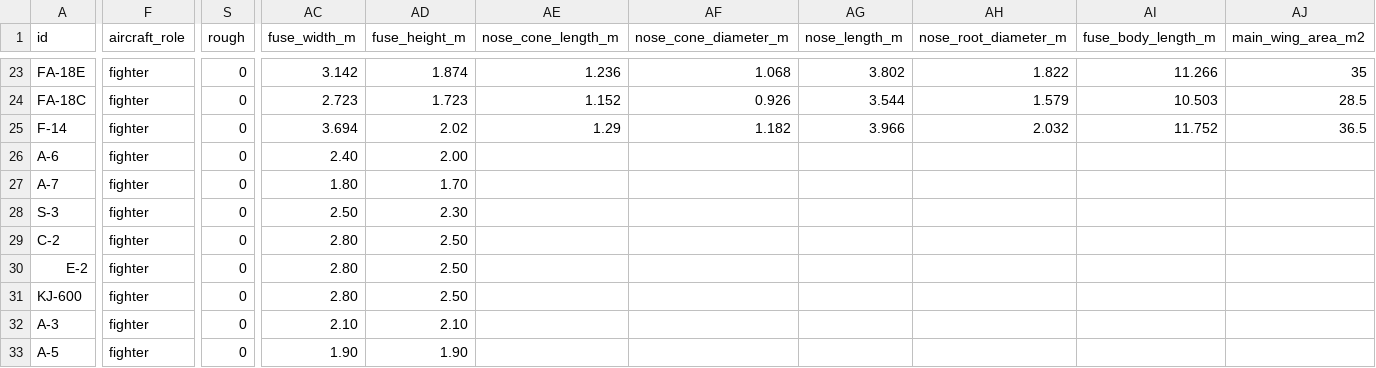
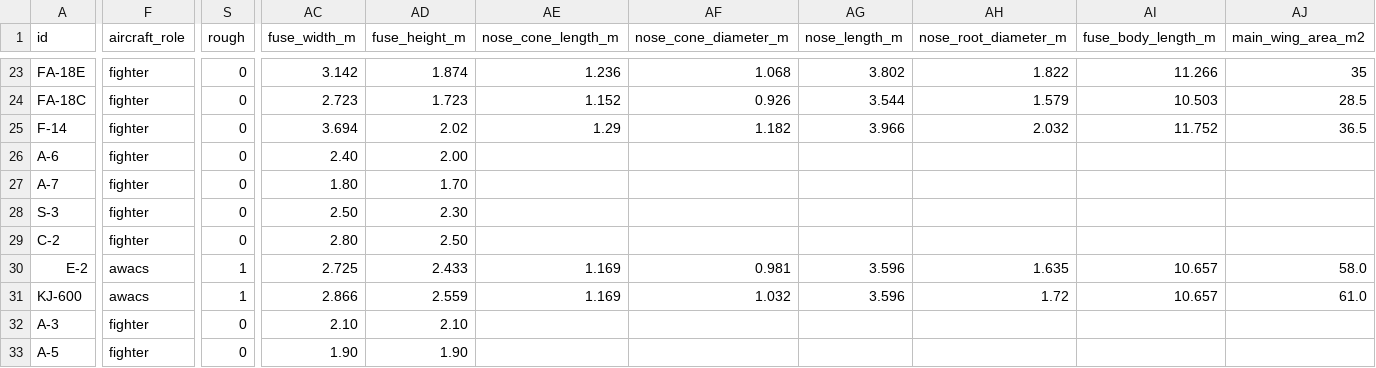
Before and after one commit to xtxsinan-lgtm/military_simulators, a CSV file: data/aircraft_database.csv, drawn as a sheet; only a part is shown, gaps mark what is left out; the diff covers the shown part only; the diff names each change by its address in the sheet, - before the commit and + after, or states it on an @@ line.

```diff
--- a/data/aircraft_database.csv
+++ b/data/aircraft_database.csv
-F30:F31 (aircraft_role): fighter
+F30:F31 (aircraft_role): awacs
-S30:S31 (rough): 0
+S30:S31 (rough): 1
-AC30 (fuse_width_m): 2.80
+AC30 (fuse_width_m): 2.725
-AD30 (fuse_height_m): 2.50
+AD30 (fuse_height_m): 2.433
-AE30:AE31 (nose_cone_length_m): (empty)
+AE30:AE31 (nose_cone_length_m): 1.169
-AF30 (nose_cone_diameter_m): (empty)
+AF30 (nose_cone_diameter_m): 0.981
-AG30:AG31 (nose_length_m): (empty)
+AG30:AG31 (nose_length_m): 3.596
-AH30 (nose_root_diameter_m): (empty)
+AH30 (nose_root_diameter_m): 1.635
-AI30:AI31 (fuse_body_length_m): (empty)
+AI30:AI31 (fuse_body_length_m): 10.657
-AJ30 (main_wing_area_m2): (empty)
+AJ30 (main_wing_area_m2): 58.0
-AC31 (fuse_width_m): 2.80
+AC31 (fuse_width_m): 2.866
-AD31 (fuse_height_m): 2.50
+AD31 (fuse_height_m): 2.559
-AF31 (nose_cone_diameter_m): (empty)
+AF31 (nose_cone_diameter_m): 1.032
-AH31 (nose_root_diameter_m): (empty)
+AH31 (nose_root_diameter_m): 1.72
-AJ31 (main_wing_area_m2): (empty)
+AJ31 (main_wing_area_m2): 61.0
```
Also changed, not shown: 6 edited cells elsewhere in this file, data/aircraft_engine_database.csv, 26 other files.
